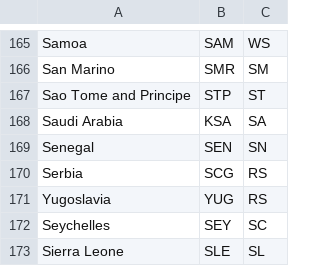
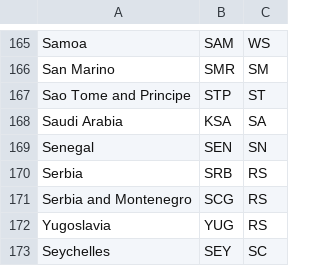
Before and after one commit to nbremer/olympicfeathers, a CSV file: data/extra data/Olympic country codes.csv, drawn as a sheet; only a part is shown, gaps mark what is left out; the shorter side is filled out with more unchanged rows.

```diff
--- a/data/extra data/Olympic country codes.csv
+++ b/data/extra data/Olympic country codes.csv
@@ -169,3 +169,4 @@ Saudi Arabia,KSA,SA
 Senegal,SEN,SN
-Serbia,SCG,RS
+Serbia,SRB,RS
+Serbia and Montenegro,SCG,RS
 Yugoslavia,YUG,RS
```
Also changed, not shown: data/Summer olympic gold medal count per event - 1986 - 2016.csv, 2 other files.
